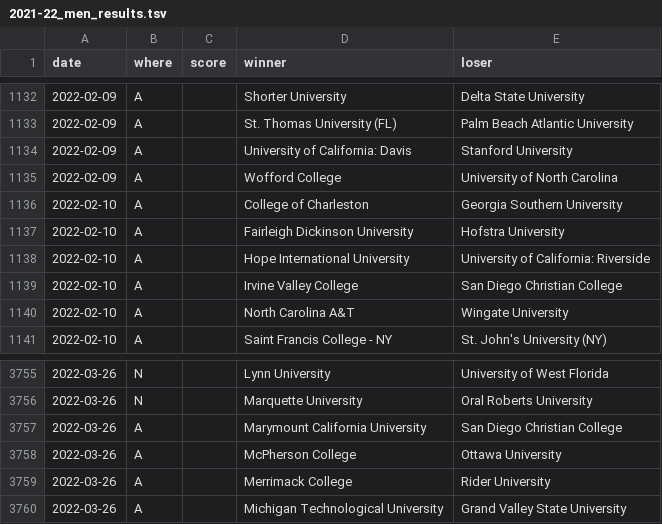
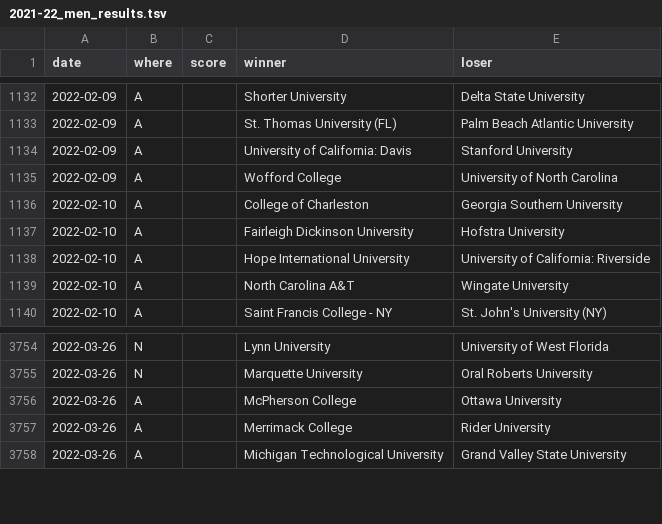
Before and after one commit to TennisOpenData/college-tennis-massey, a TSV file: 2021-22_men_results.tsv, drawn as a sheet; only a part is shown, gaps mark what is left out; the diff names each change by its address in the sheet, - before the commit and + after, or states it on an @@ line.

```diff
--- a/2021-22_men_results.tsv
+++ b/2021-22_men_results.tsv
-row 1139: 2022-02-10 | A |  | Irvine Valley College | San Diego Christian College
-row 3757: 2022-03-26 | A |  | Marymount California University | San Diego Christian College
```
Also changed, not shown: 2021-22_women_results.tsv.
